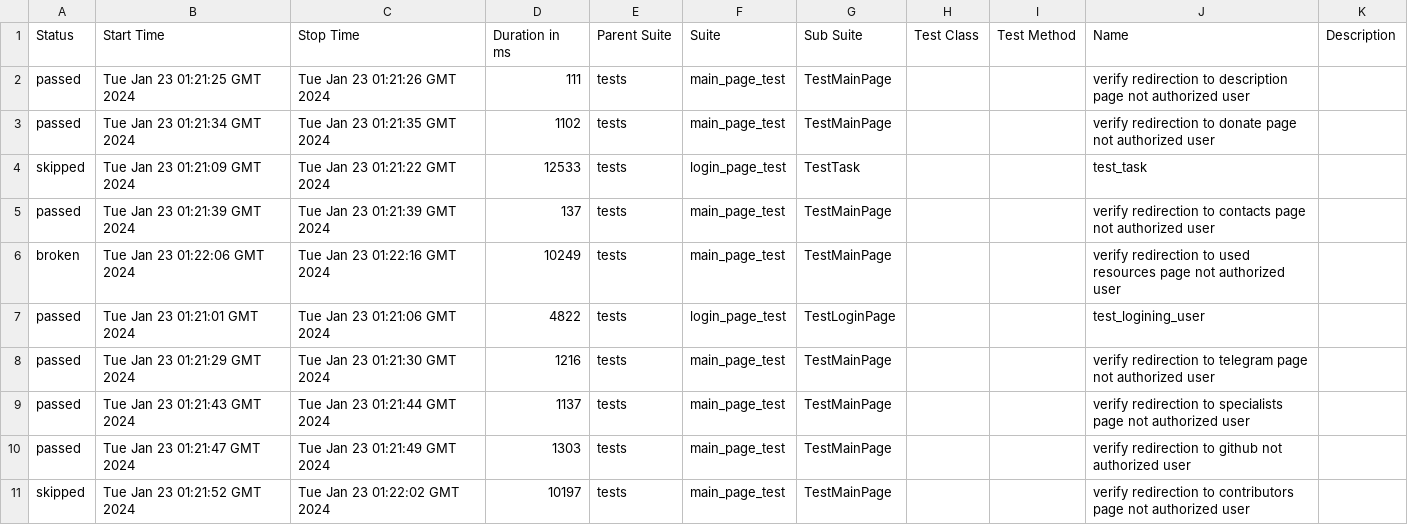
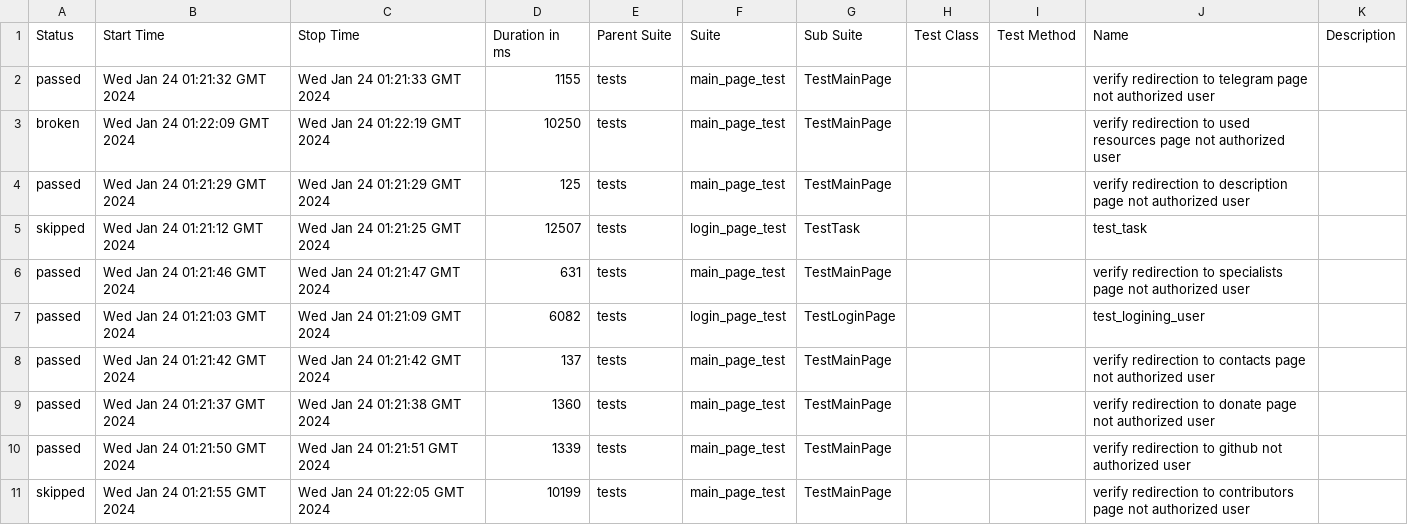
Before and after one commit to crlinm/brainup_auto-tests-python, a CSV file: data/suites.csv, drawn as a sheet.

Commit message:
Deploying to gh-pages from @ crlinm/brainup_auto-tests-python@940ef1e035a3a838c65035e1a8504ba69e95a604 🚀

```diff
--- a/data/suites.csv
+++ b/data/suites.csv
@@ -1,11 +1,11 @@
 "Status","Start Time","Stop Time","Duration in ms","Parent Suite","Suite","Sub Suite","Test Class","Test Method","Name","Description"
-"passed","Tue Jan 23 01:21:25 GMT 2024","Tue Jan 23 01:21:26 GMT 2024","111","tests","main_page_test","TestMainPage","","","verify redirection to description page not authorized user",""
-"passed","Tue Jan 23 01:21:34 GMT 2024","Tue Jan 23 01:21:35 GMT 2024","1102","tests","main_page_test","TestMainPage","","","verify redirection to donate page not authorized user",""
-"skipped","Tue Jan 23 01:21:09 GMT 2024","Tue Jan 23 01:21:22 GMT 2024","12533","tests","login_page_test","TestTask","","","test_task",""
-"passed","Tue Jan 23 01:21:39 GMT 2024","Tue Jan 23 01:21:39 GMT 2024","137","tests","main_page_test","TestMainPage","","","verify redirection to contacts page not authorized user",""
-"broken","Tue Jan 23 01:22:06 GMT 2024","Tue Jan 23 01:22:16 GMT 2024","10249","tests","main_page_test","TestMainPage","","","verify redirection to used resources page not authorized user",""
-"passed","Tue Jan 23 01:21:01 GMT 2024","Tue Jan 23 01:21:06 GMT 2024","4822","tests","login_page_test","TestLoginPage","","","test_logining_user",""
-"passed","Tue Jan 23 01:21:29 GMT 2024","Tue Jan 23 01:21:30 GMT 2024","1216","tests","main_page_test","TestMainPage","","","verify redirection to telegram page not authorized user",""
-"passed","Tue Jan 23 01:21:43 GMT 2024","Tue Jan 23 01:21:44 GMT 2024","1137","tests","main_page_test","TestMainPage","","","verify redirection to specialists page not authorized user",""
-"passed","Tue Jan 23 01:21:47 GMT 2024","Tue Jan 23 01:21:49 GMT 2024","1303","tests","main_page_test","TestMainPage","","","verify redirection to github not authorized user",""
-"skipped","Tue Jan 23 01:21:52 GMT 2024","Tue Jan 23 01:22:02 GMT 2024","10197","tests","main_page_test","TestMainPage","","","verify redirection to contributors page not authorized user",""
+"passed","Wed Jan 24 01:21:32 GMT 2024","Wed Jan 24 01:21:33 GMT 2024","1155","tests","main_page_test","TestMainPage","","","verify redirection to telegram page not authorized user",""
+"broken","Wed Jan 24 01:22:09 GMT 2024","Wed Jan 24 01:22:19 GMT 2024","10250","tests","main_page_test","TestMainPage","","","verify redirection to used resources page not authorized user",""
+"passed","Wed Jan 24 01:21:29 GMT 2024","Wed Jan 24 01:21:29 GMT 2024","125","tests","main_page_test","TestMainPage","","","verify redirection to description page not authorized user",""
+"skipped","Wed Jan 24 01:21:12 GMT 2024","Wed Jan 24 01:21:25 GMT 2024","12507","tests","login_page_test","TestTask","","","test_task",""
+"passed","Wed Jan 24 01:21:46 GMT 2024","Wed Jan 24 01:21:47 GMT 2024","631","tests","main_page_test","TestMainPage","","","verify redirection to specialists page not authorized user",""
+"passed","Wed Jan 24 01:21:03 GMT 2024","Wed Jan 24 01:21:09 GMT 2024","6082","tests","login_page_test","TestLoginPage","","","test_logining_user",""
+"passed","Wed Jan 24 01:21:42 GMT 2024","Wed Jan 24 01:21:42 GMT 2024","137","tests","main_page_test","TestMainPage","","","verify redirection to contacts page not authorized user",""
+"passed","Wed Jan 24 01:21:37 GMT 2024","Wed Jan 24 01:21:38 GMT 2024","1360","tests","main_page_test","TestMainPage","","","verify redirection to donate page not authorized user",""
+"passed","Wed Jan 24 01:21:50 GMT 2024","Wed Jan 24 01:21:51 GMT 2024","1339","tests","main_page_test","TestMainPage","","","verify redirection to github not authorized user",""
+"skipped","Wed Jan 24 01:21:55 GMT 2024","Wed Jan 24 01:22:05 GMT 2024","10199","tests","main_page_test","TestMainPage","","","verify redirection to contributors page not authorized user",""
```
Also changed, not shown: 46 other files.
